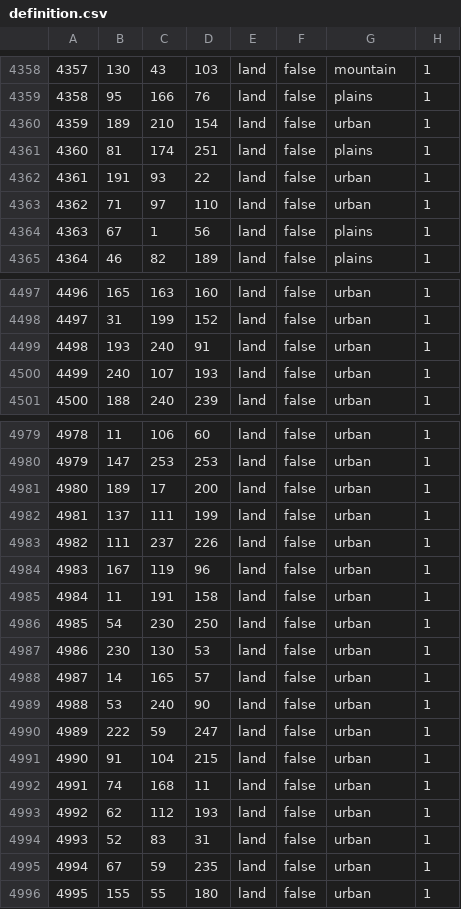
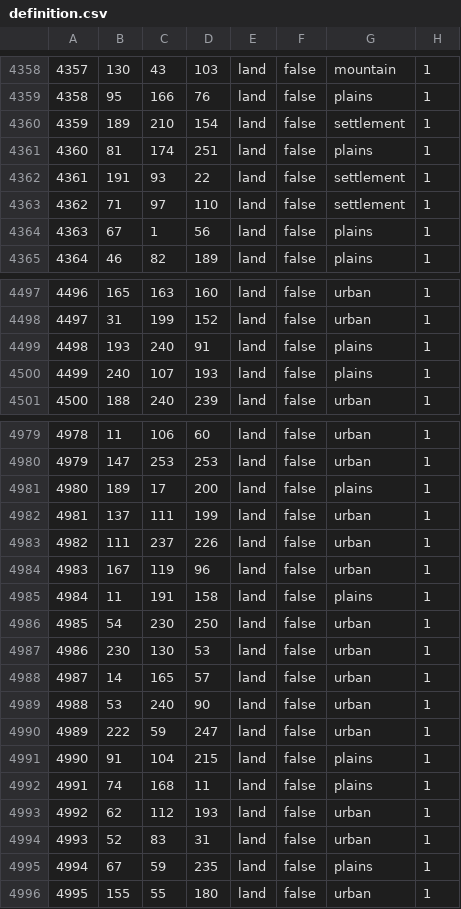
Before and after one commit to Albanianandproud/Metro-Gensis, a CSV file: Metro/map/definition.csv, drawn as a sheet; only a part is shown, gaps mark what is left out; the diff covers the shown part only.

```diff
--- a/Metro/map/definition.csv
+++ b/Metro/map/definition.csv
@@ -4359,6 +4359,6 @@
 4358;95;166;76;land;false;plains;1
-4359;189;210;154;land;false;urban;1
+4359;189;210;154;land;false;settlement;1
 4360;81;174;251;land;false;plains;1
-4361;191;93;22;land;false;urban;1
-4362;71;97;110;land;false;urban;1
+4361;191;93;22;land;false;settlement;1
+4362;71;97;110;land;false;settlement;1
 4363;67;1;56;land;false;plains;1
@@ -4498,4 +4498,4 @@
 4497;31;199;152;land;false;urban;1
-4498;193;240;91;land;false;urban;1
-4499;240;107;193;land;false;urban;1
+4498;193;240;91;land;false;plains;1
+4499;240;107;193;land;false;plains;1
 4500;188;240;239;land;false;urban;1
@@ -4980,3 +4980,3 @@
 4979;147;253;253;land;false;urban;1
-4980;189;17;200;land;false;urban;1
+4980;189;17;200;land;false;plains;1
 4981;137;111;199;land;false;urban;1
@@ -4984,3 +4984,3 @@
 4983;167;119;96;land;false;urban;1
-4984;11;191;158;land;false;urban;1
+4984;11;191;158;land;false;plains;1
 4985;54;230;250;land;false;urban;1
@@ -4990,7 +4990,7 @@
 4989;222;59;247;land;false;urban;1
-4990;91;104;215;land;false;urban;1
-4991;74;168;11;land;false;urban;1
+4990;91;104;215;land;false;plains;1
+4991;74;168;11;land;false;plains;1
 4992;62;112;193;land;false;urban;1
 4993;52;83;31;land;false;urban;1
-4994;67;59;235;land;false;urban;1
+4994;67;59;235;land;false;plains;1
 4995;155;55;180;land;false;urban;1
```
Also changed, not shown: 1 added row and 17 edited cells elsewhere in this file, 31 other files.
